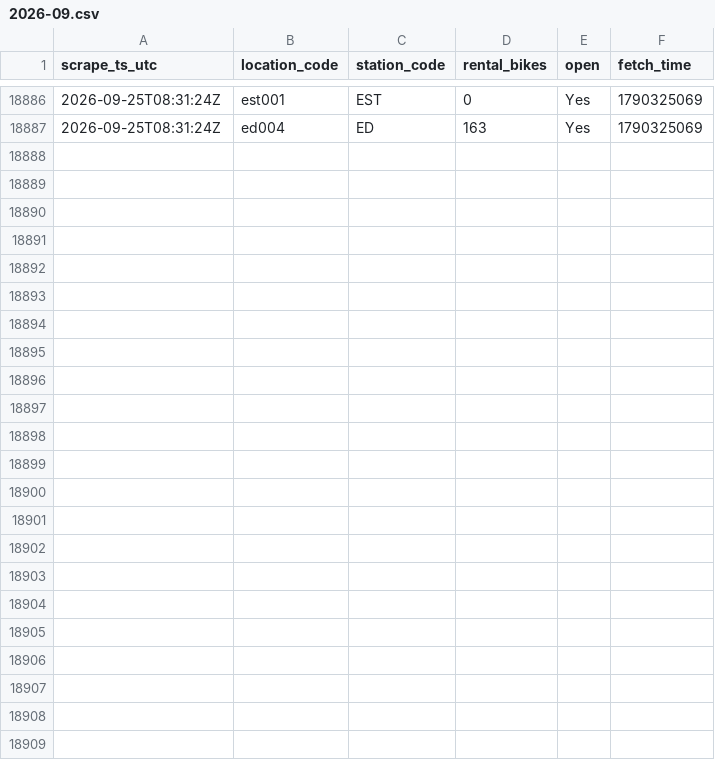
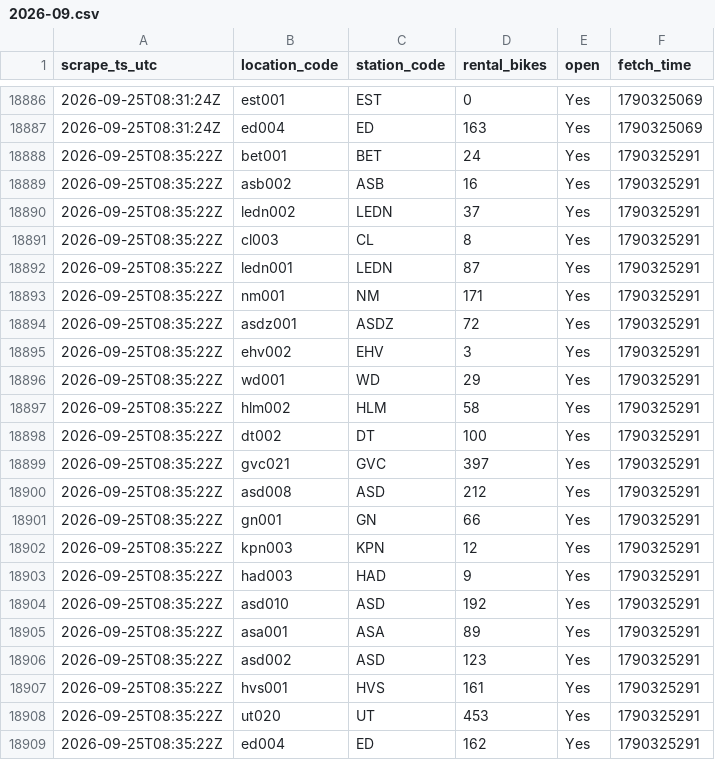
Before and after one commit to HugoTirion/scraper, a CSV file: changes/2026-09.csv, drawn as a sheet; only a part is shown, gaps mark what is left out.

```diff
--- a/changes/2026-09.csv
+++ b/changes/2026-09.csv
@@ -18887 +18887,23 @@ scrape_ts_utc,location_code,station_code,rental_bikes,open,fetch_time
 2026-09-25T08:31:24Z,ed004,ED,163,Yes,1790325069
+2026-09-25T08:35:22Z,bet001,BET,24,Yes,1790325291
+2026-09-25T08:35:22Z,asb002,ASB,16,Yes,1790325291
+2026-09-25T08:35:22Z,ledn002,LEDN,37,Yes,1790325291
+2026-09-25T08:35:22Z,cl003,CL,8,Yes,1790325291
+2026-09-25T08:35:22Z,ledn001,LEDN,87,Yes,1790325291
+2026-09-25T08:35:22Z,nm001,NM,171,Yes,1790325291
+2026-09-25T08:35:22Z,asdz001,ASDZ,72,Yes,1790325291
+2026-09-25T08:35:22Z,ehv002,EHV,3,Yes,1790325291
+2026-09-25T08:35:22Z,wd001,WD,29,Yes,1790325291
+2026-09-25T08:35:22Z,hlm002,HLM,58,Yes,1790325291
+2026-09-25T08:35:22Z,dt002,DT,100,Yes,1790325291
+2026-09-25T08:35:22Z,gvc021,GVC,397,Yes,1790325291
+2026-09-25T08:35:22Z,asd008,ASD,212,Yes,1790325291
+2026-09-25T08:35:22Z,gn001,GN,66,Yes,1790325291
+2026-09-25T08:35:22Z,kpn003,KPN,12,Yes,1790325291
+2026-09-25T08:35:22Z,had003,HAD,9,Yes,1790325291
+2026-09-25T08:35:22Z,asd010,ASD,192,Yes,1790325291
+2026-09-25T08:35:22Z,asa001,ASA,89,Yes,1790325291
+2026-09-25T08:35:22Z,asd002,ASD,123,Yes,1790325291
+2026-09-25T08:35:22Z,hvs001,HVS,161,Yes,1790325291
+2026-09-25T08:35:22Z,ut020,UT,453,Yes,1790325291
+2026-09-25T08:35:22Z,ed004,ED,162,Yes,1790325291
```
Also changed, not shown: scrapes/2026-09.csv, 1 other file.
